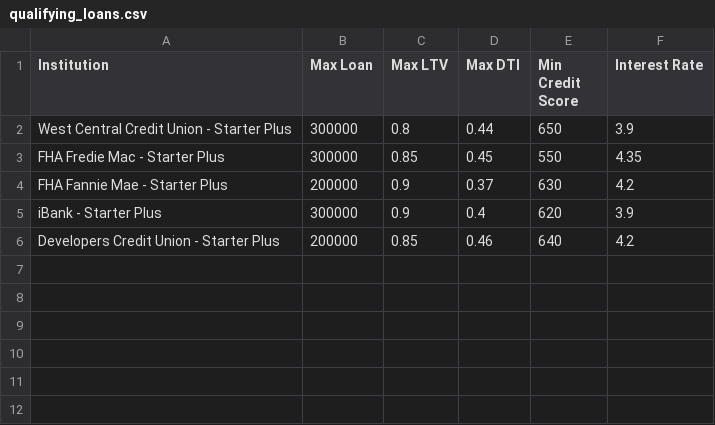
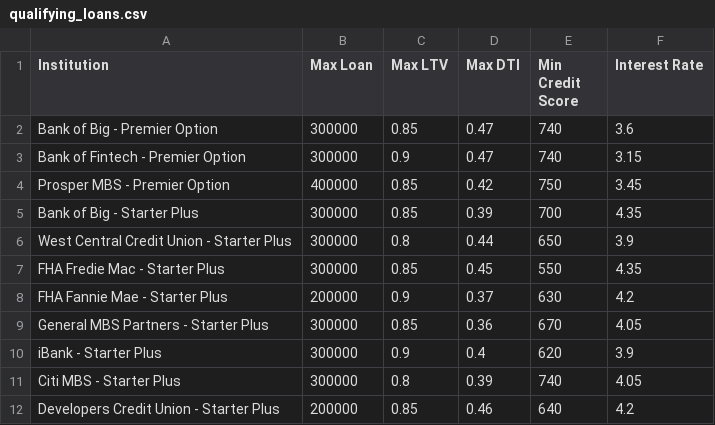
Before and after one commit to elliotlozano/loan_qualifier, a CSV file: data/output/qualifying_loans.csv, drawn as a sheet.

Commit message:
saved csv file of qualifying loans

```diff
--- a/data/output/qualifying_loans.csv
+++ b/data/output/qualifying_loans.csv
@@ -1,2 +1,6 @@
 Institution,Max Loan,Max LTV,Max DTI,Min Credit Score,Interest Rate
+Bank of Big - Premier Option,300000,0.85,0.47,740,3.6
+Bank of Fintech - Premier Option,300000,0.9,0.47,740,3.15
+Prosper MBS - Premier Option,400000,0.85,0.42,750,3.45
+Bank of Big - Starter Plus,300000,0.85,0.39,700,4.35
 West Central Credit Union - Starter Plus,300000,0.8,0.44,650,3.9
@@ -4,3 +8,5 @@ FHA Fredie Mac - Starter Plus,300000,0.85,0.45,550,4.35
 FHA Fannie Mae - Starter Plus,200000,0.9,0.37,630,4.2
+General MBS Partners - Starter Plus,300000,0.85,0.36,670,4.05
 iBank - Starter Plus,300000,0.9,0.4,620,3.9
+Citi MBS - Starter Plus,300000,0.8,0.39,740,4.05
 Developers Credit Union - Starter Plus,200000,0.85,0.46,640,4.2
```
